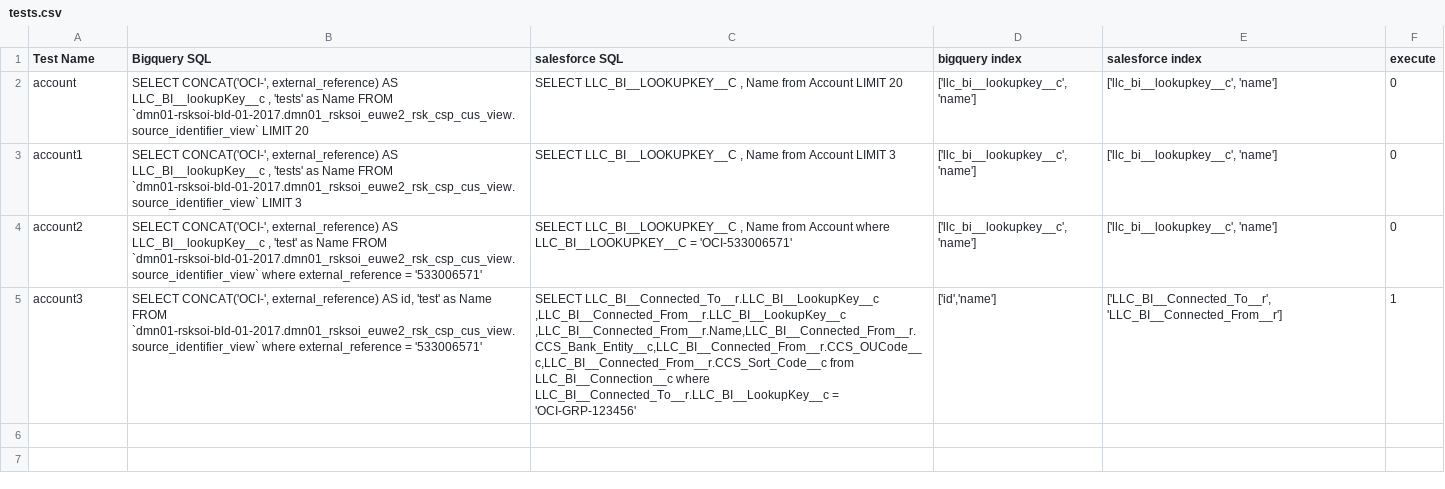
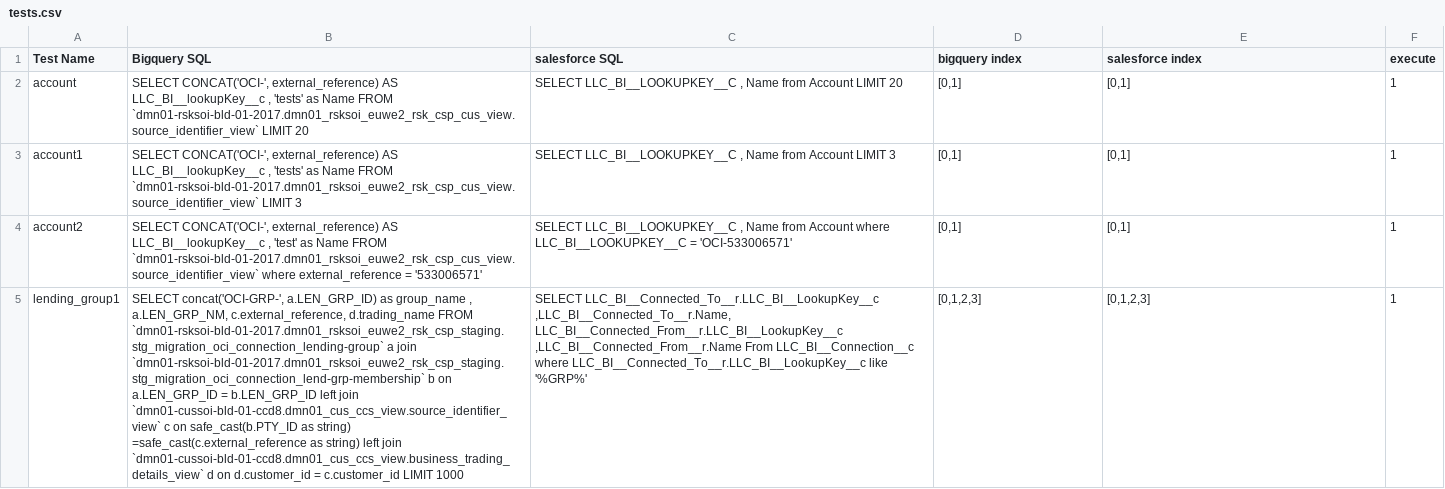
Before and after one commit to mars104/gcp-ncino-framework, a CSV file: tests.csv, drawn as a sheet; removed rows and columns are numbered as before the commit, all else as after; the diff names each change by its address in the sheet, - before the commit and + after, or states it on an @@ line.

Commit message:
Update tests.csv

```diff
--- a/tests.csv
+++ b/tests.csv
-D2:D4 (bigquery index): ['llc_bi__lookupkey__c', 'name']
+D2:D4 (bigquery index): [0,1]
-E2:E4 (salesforce index): ['llc_bi__lookupkey__c', 'name']
+E2:E4 (salesforce index): [0,1]
-F2:F4 (execute): 0
+F2:F4 (execute): 1
-row 5: account3 | SELECT CONCAT('OCI-', external_reference) AS id, 'test' as Name FROM `dmn01-rsksoi-bld-01-2017.dmn01_rsksoi_euwe2_rsk_csp_cus_view.source_identifier_view` where external_reference = '533006571' | SELECT LLC_BI__Connected_To__r.LLC_BI__LookupKey__c ,LLC_BI__Connected_From__r.LLC_BI__LookupKey__c ,LLC_BI__Connected_From__r.Name,LLC_BI__Connected_From__r.CCS_Bank_Entity__c,LLC_BI__Connected_From__r.CCS_OUCode__c,LLC_BI__Connected_From__r.CCS_Sort_Code__c from LLC_BI__Connection__c where LLC_BI__Connected_To__r.LLC_BI__LookupKey__c = 'OCI-GRP-123456' | ['id','name'] | ['LLC_BI__Connected_To__r', 'LLC_BI__Connected_From__r'] | 1
+row 5: lending_group1 | SELECT concat('OCI-GRP-', a.LEN_GRP_ID) as group_name , a.LEN_GRP_NM, c.external_reference, d.trading_name FROM `dmn01-rsksoi-bld-01-2017.dmn01_rsksoi_euwe2_rsk_csp_staging.stg_migration_oci_connection_lending-group` a join `dmn01-rsksoi-bld-01-2017.dmn01_rsksoi_euwe2_rsk_csp_staging.stg_migration_oci_connection_lend-grp-membership` b on a.LEN_GRP_ID = b.LEN_GRP_ID left join `dmn01-cussoi-bld-01-ccd8.dmn01_cus_ccs_view.source_identifier_view` c on safe_cast(b.PTY_ID as string) =safe_cast(c.external_reference as string) left join `dmn01-cussoi-bld-01-ccd8.dmn01_cus_ccs_view.business_trading_details_view` d on d.customer_id = c.customer_id LIMIT 1000 | SELECT LLC_BI__Connected_To__r.LLC_BI__LookupKey__c ,LLC_BI__Connected_To__r.Name, LLC_BI__Connected_From__r.LLC_BI__LookupKey__c ,LLC_BI__Connected_From__r.Name From LLC_BI__Connection__c where LLC_BI__Connected_To__r.LLC_BI__LookupKey__c like '%GRP%' | [0,1,2,3] | [0,1,2,3] | 1
```
